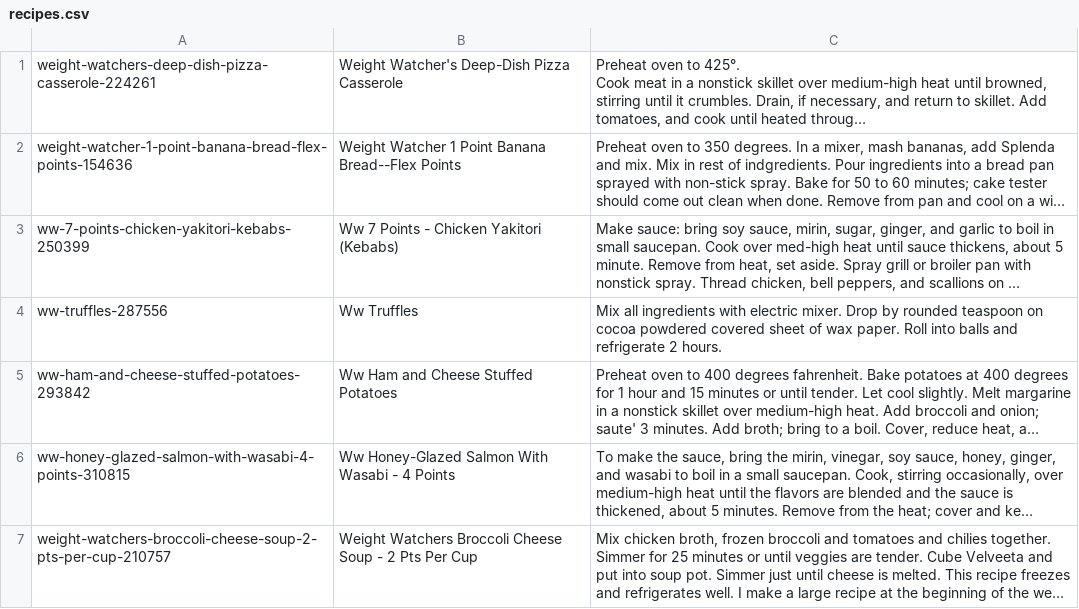
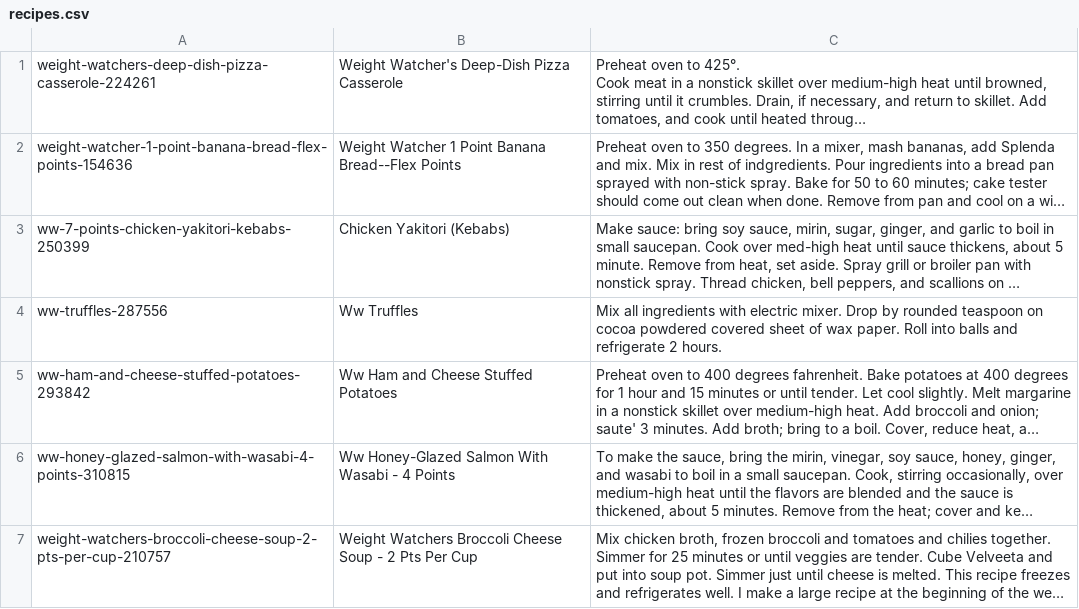
Before and after one commit to zebrahead21/FoodGenerator, a CSV file: database/recipes.csv, drawn as a sheet; only a part is shown; long unchanged cells end in …; the diff names each change by its address in the sheet, - before the commit and + after, or states it on an @@ line.

```diff
--- a/database/recipes.csv
+++ b/database/recipes.csv
-B3: Ww 7 Points - Chicken Yakitori (Kebabs)
+B3: Chicken Yakitori (Kebabs)
```
Also changed, not shown: 6 other files.
